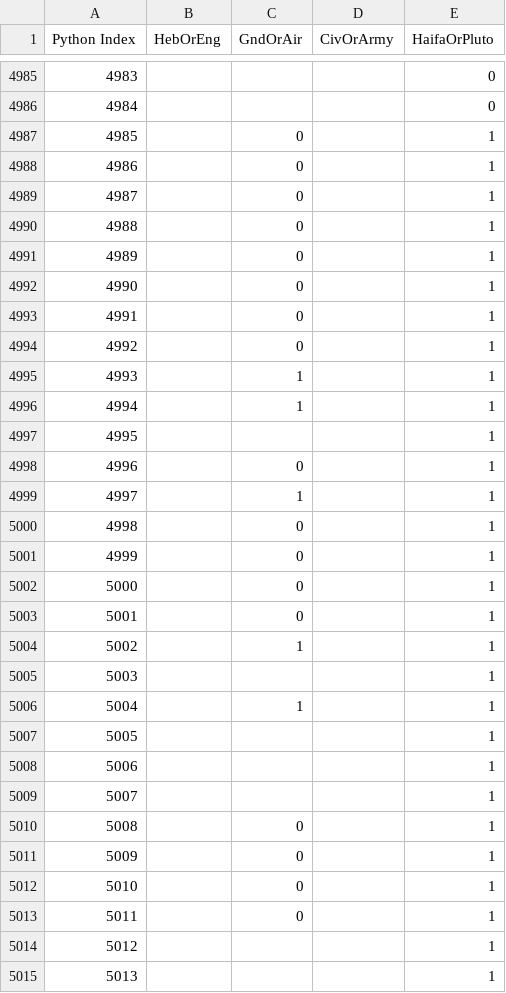
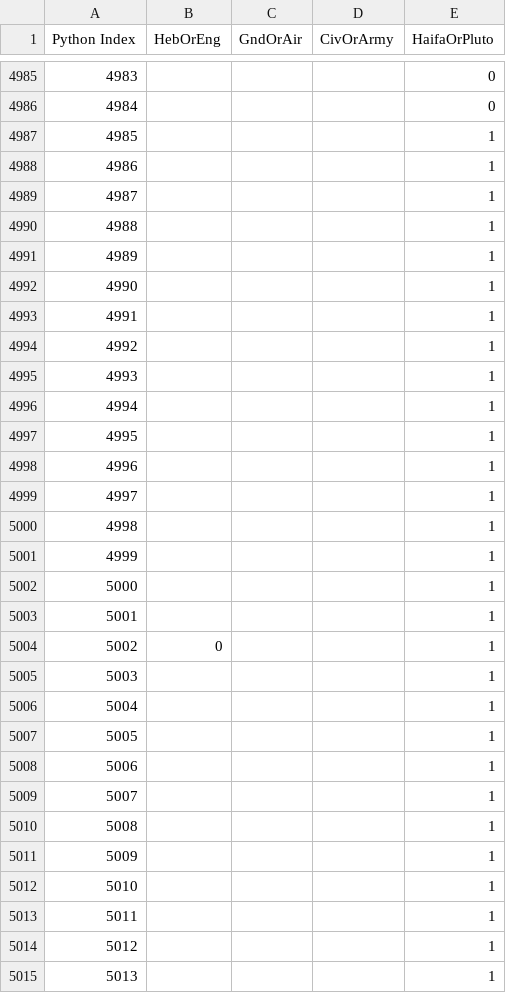
Before and after one commit to zahilaty/FlightVHF, a CSV file: Data/Labels.csv, drawn as a sheet; only a part is shown, gaps mark what is left out; the diff covers the shown part only.

Commit message:
Added a labeling tool (TBD - add documentation) + started re-tagging for consistency

```diff
--- a/Data/Labels.csv
+++ b/Data/Labels.csv
@@ -4986,22 +4986,22 @@ Python Index,HebOrEng,GndOrAir,CivOrArmy,HaifaOrPluto
 4984,,,,0
-4985,,0,,1
-4986,,0,,1
-4987,,0,,1
-4988,,0,,1
-4989,,0,,1
-4990,,0,,1
-4991,,0,,1
-4992,,0,,1
-4993,,1,,1
-4994,,1,,1
+4985,,,,1
+4986,,,,1
+4987,,,,1
+4988,,,,1
+4989,,,,1
+4990,,,,1
+4991,,,,1
+4992,,,,1
+4993,,,,1
+4994,,,,1
 4995,,,,1
-4996,,0,,1
-4997,,1,,1
-4998,,0,,1
-4999,,0,,1
-5000,,0,,1
-5001,,0,,1
-5002,,1,,1
+4996,,,,1
+4997,,,,1
+4998,,,,1
+4999,,,,1
+5000,,,,1
+5001,,,,1
+5002,0,,,1
 5003,,,,1
-5004,,1,,1
+5004,,,,1
 5005,,,,1
@@ -5009,6 +5009,6 @@ Python Index,HebOrEng,GndOrAir,CivOrArmy,HaifaOrPluto
 5007,,,,1
-5008,,0,,1
-5009,,0,,1
-5010,,0,,1
-5011,,0,,1
+5008,,,,1
+5009,,,,1
+5010,,,,1
+5011,,,,1
 5012,,,,1
```
Also changed, not shown: 121 edited cells elsewhere in this file, 1 other file.
